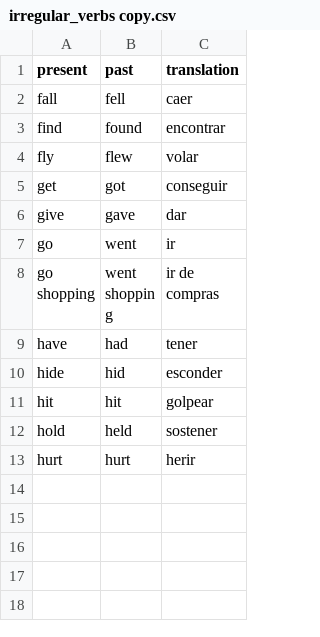
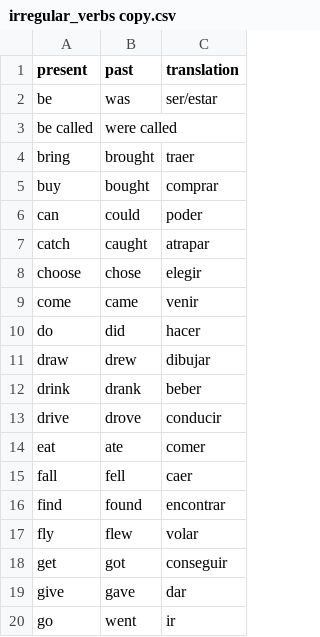
Before and after one commit to frsarmientop/irregular_verbs, a CSV file: irregular_verbs copy.csv, drawn as a sheet; only a part is shown; the shorter side is filled out with more unchanged rows; the diff covers the shown part only; the diff names each change by its address in the sheet, - before the commit and + after, or states it on an @@ line.

```diff
--- a/irregular_verbs copy.csv
+++ b/irregular_verbs copy.csv
+row 2: be | was | ser/estar
+row 3: be called | were called
+row 4: bring | brought | traer
+row 5: buy | bought | comprar
+row 6: can | could | poder
+row 7: catch | caught | atrapar
+row 8: choose | chose | elegir
+row 9: come | came | venir
+row 10: do | did | hacer
+row 11: draw | drew | dibujar
+row 12: drink | drank | beber
+row 13: drive | drove | conducir
+row 14: eat | ate | comer
```
Also changed, not shown: 34 added rows elsewhere in this file.
